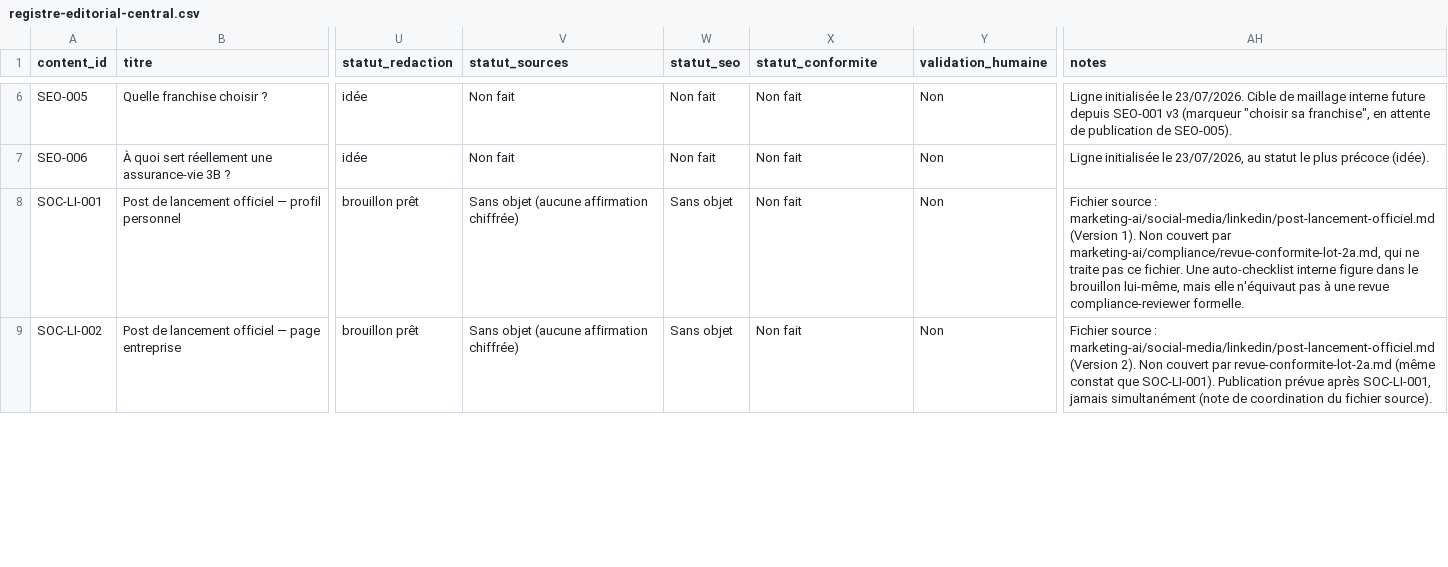
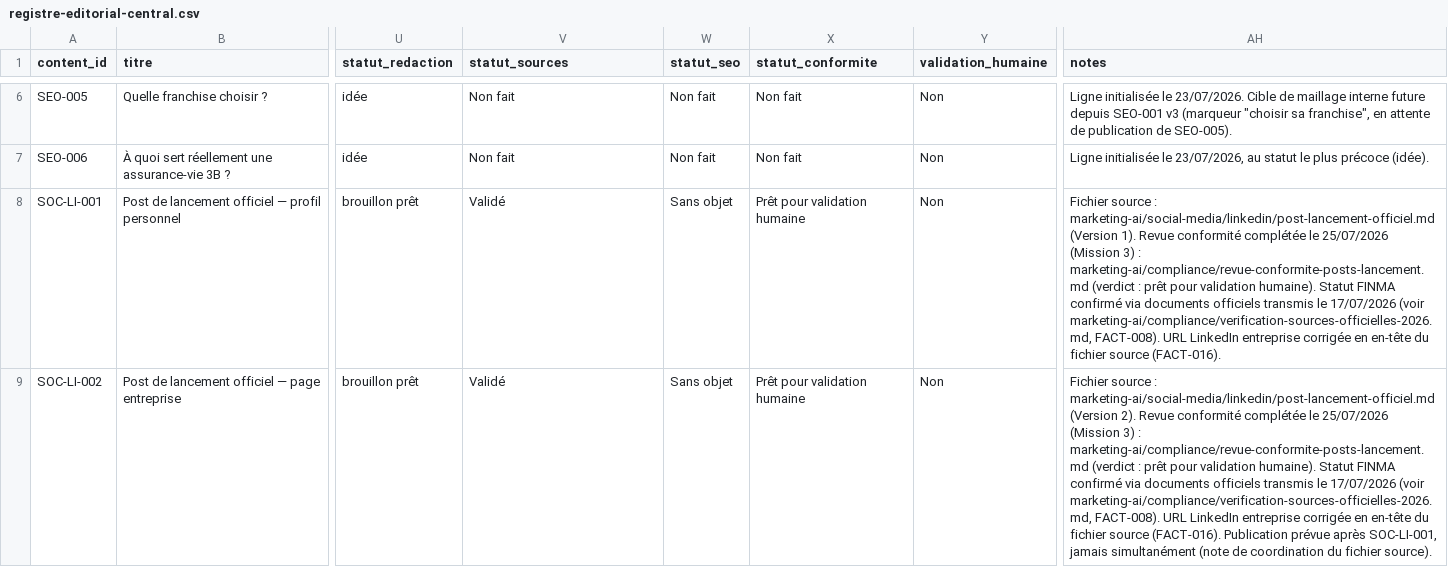
Before and after one commit to antoinedu01/crm-legrand-conseils, a CSV file: marketing-ai/content-calendar/registre-editorial-central.csv, drawn as a sheet; only a part is shown, gaps mark what is left out; the diff covers the shown part only; the diff names each change by its address in the sheet, - before the commit and + after, or states it on an @@ line.

```diff
--- a/marketing-ai/content-calendar/registre-editorial-central.csv
+++ b/marketing-ai/content-calendar/registre-editorial-central.csv
-V8:V9 (statut_sources): Sans objet (aucune affirmation chiffrée)
+V8:V9 (statut_sources): Validé
-X8:X9 (statut_conformite): Non fait
+X8:X9 (statut_conformite): Prêt pour validation humaine
-AH8 (notes): …(Version 1). Non couvert par marketing-ai/compliance/revue-conformite-lot-2a.md, qui ne traite pas ce fichier. Une auto-checklist interne figure dans le brouillon lui-même, mais elle n'équivaut pas à une revue compliance-reviewer formelle.
+AH8 (notes): …(Version 1). Revue conformité complétée le 25/07/2026 (Mission 3) : marketing-ai/compliance/revue-conformite-posts-lancement.md (verdict : prêt pour validation humaine). Statut FINMA confirmé via documents officiels transmis le 17/07/2026 (voir marketing-ai/compliance/verification-sources-officielles-2026.md, FACT-008). URL LinkedIn entreprise corrigée en en-tête du fichier source (FACT-016).
-AH9 (notes): …(Version 2). Non couvert par revue-conformite-lot-2a.md (même constat que SOC-LI-001). Publication prévue…
+AH9 (notes): …(Version 2). Revue conformité complétée le 25/07/2026 (Mission 3) : marketing-ai/compliance/revue-conformite-posts-lancement.md (verdict : prêt pour validation humaine). Statut FINMA confirmé via documents officiels transmis le 17/07/2026 (voir marketing-ai/compliance/verification-sources-officielles-2026.md, FACT-008). URL LinkedIn entreprise corrigée en en-tête du fichier source (FACT-016). Publication prévue…
```
Also changed, not shown: 12 edited cells elsewhere in this file, 4 other files.
